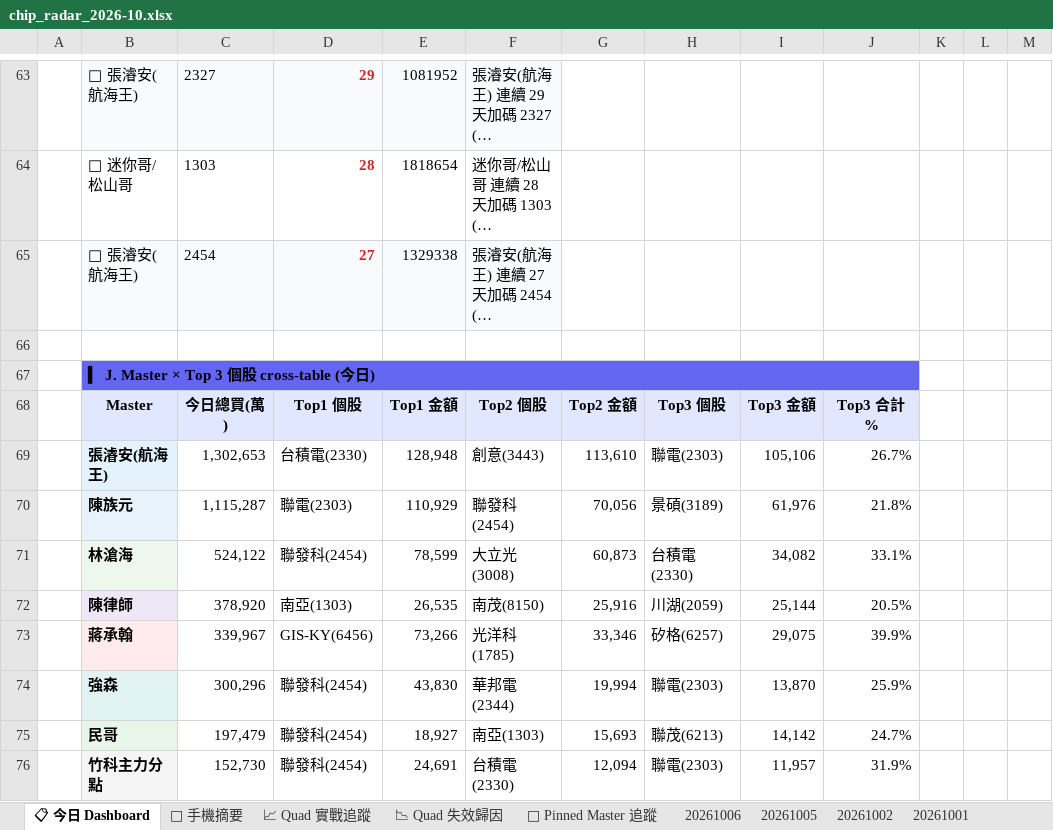
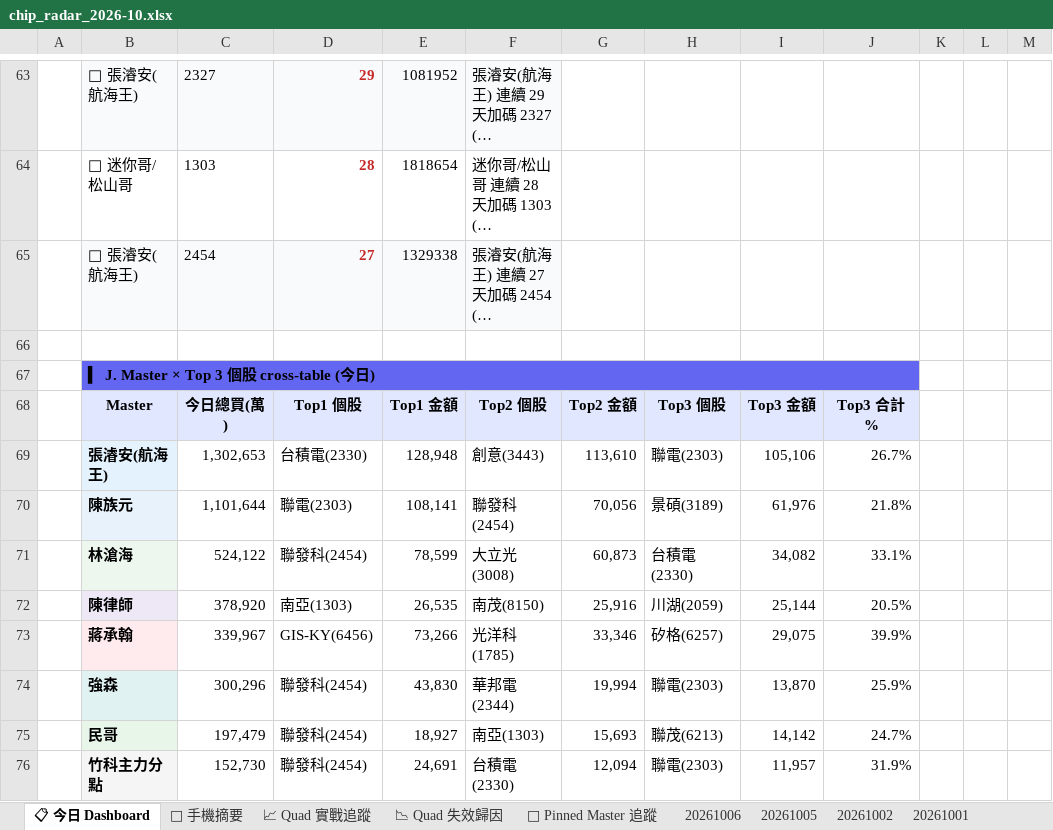
Before and after one commit to EdwardYY1224/CHIP_RADAR_TW, an Excel workbook: data/reports/chip_radar_2026-10.xlsx, sheet 📋 今日 Dashboard, drawn as a sheet; only a part is shown, gaps mark what is left out; long unchanged cells end in …; values as stored, in another font and other column widths than the file's, no borders; conditional formats and table styles not drawn; the diff covers the shown part only; the diff names each change by its address in the sheet, - before the commit and + after, or states it on an @@ line.

```diff
--- a/data/reports/chip_radar_2026-10.xlsx (sheet 📋 今日 Dashboard)
+++ b/data/reports/chip_radar_2026-10.xlsx (sheet 📋 今日 Dashboard)
-C70: 1,115,287
+C70: 1,101,644
-E70: 110,929
+E70: 108,141
```
Also changed, not shown: 2 added rows, 2 removed rows, 15 edited cells and cell formats elsewhere in this sheet, sheet 20261006, sheet 📱 手機摘要, data/reports/latest.xlsx, 19 other files.
